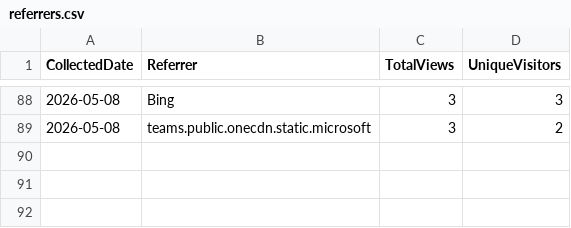
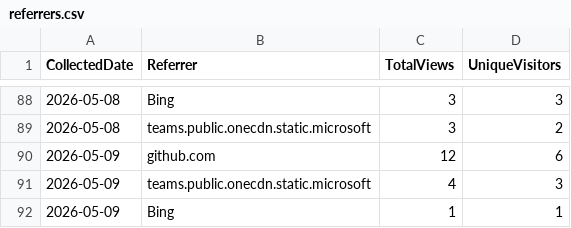
Before and after one commit to ZacharyLuz/Get-AzPaaSAvailability, a CSV file: data/referrers.csv, drawn as a sheet; only a part is shown, gaps mark what is left out; the diff names each change by its address in the sheet, - before the commit and + after, or states it on an @@ line.

```diff
--- a/data/referrers.csv
+++ b/data/referrers.csv
+row 90: 2026-05-09 | github.com | 12 | 6
+row 91: 2026-05-09 | teams.public.onecdn.static.microsoft | 4 | 3
+row 92: 2026-05-09 | Bing | 1 | 1
```
Also changed, not shown: data/paths.csv, data/release-downloads.csv, 3 other files.
